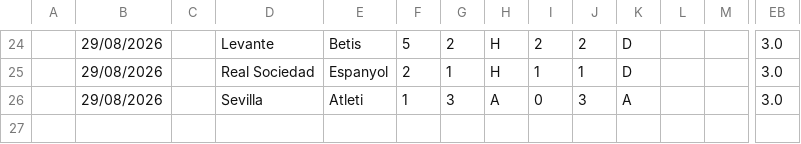
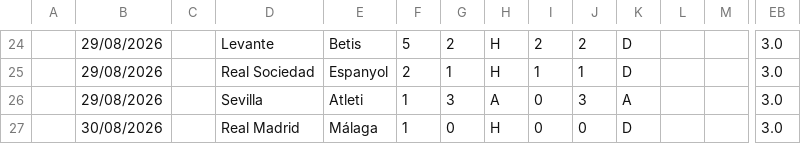
Before and after one commit to iFelice/SoccerMath2.0, a CSV file: SoccerMath/database/LaLiga_Live.csv, drawn as a sheet; only a part is shown, gaps mark what is left out; rows hold the shown columns only; the diff names each change by its address in the sheet, - before the commit and + after, or states it on an @@ line.

```diff
--- a/SoccerMath/database/LaLiga_Live.csv
+++ b/SoccerMath/database/LaLiga_Live.csv
+row 27:  | 30/08/2026 |  | Real Madrid | Málaga | 1 | 0 | H | 0 | 0 | D |  |  | 3.0
```
Also changed, not shown: SoccerMath/database/Bundesliga_Live.csv, SoccerMath/database/Ligue1_Live.csv, 1 other file.
